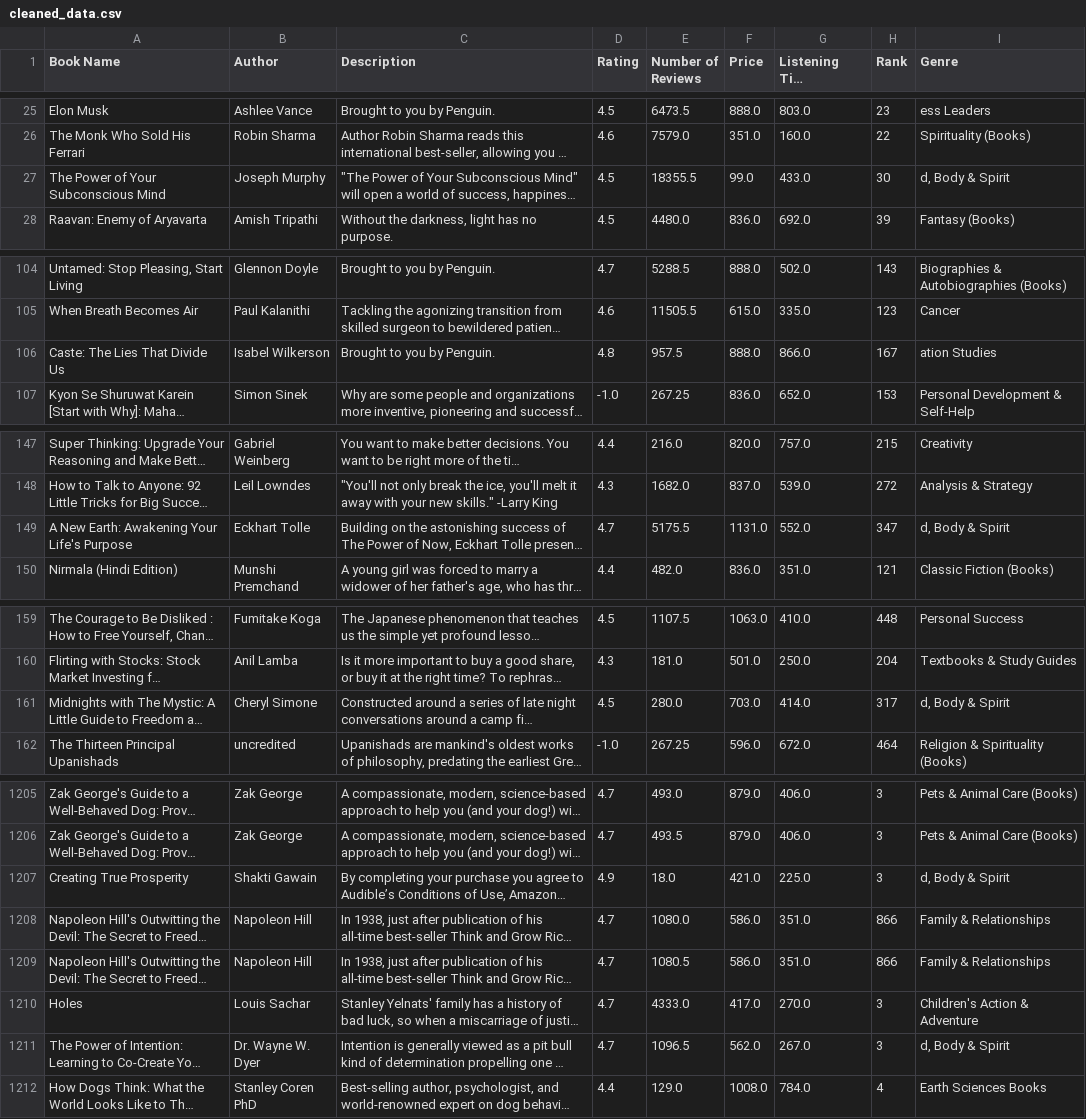
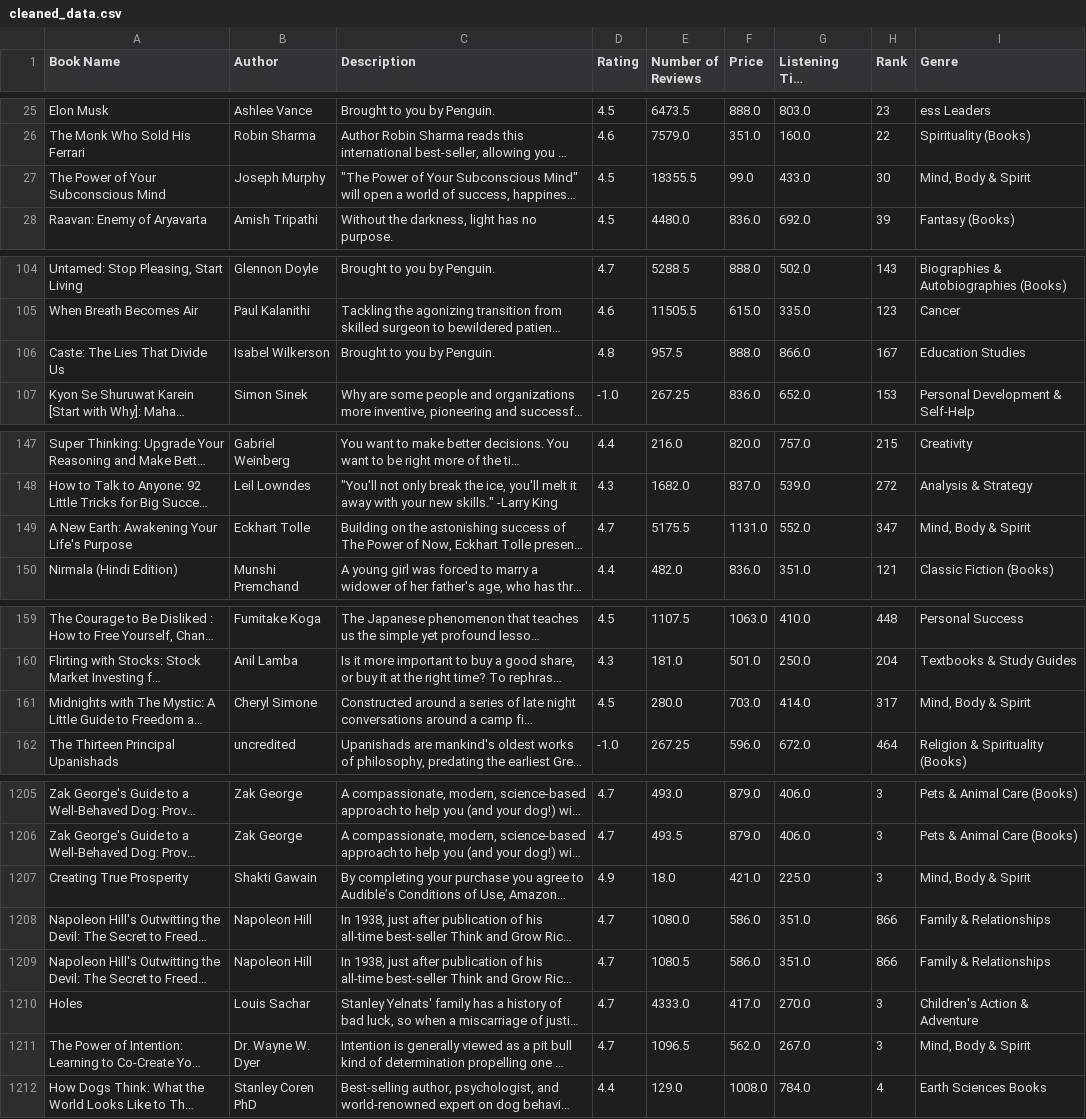
Before and after one commit to Umarajesh28/book-recommendation-app, a CSV file: cleaned_data.csv, drawn as a sheet; only a part is shown, gaps mark what is left out; long unchanged cells end in …; the diff covers the shown part only; the diff names each change by its address in the sheet, - before the commit and + after, or states it on an @@ line.

```diff
--- a/cleaned_data.csv
+++ b/cleaned_data.csv
-I27 (Genre): d, Body & Spirit
+I27 (Genre): Mind, Body & Spirit
-I106 (Genre): ation Studies
+I106 (Genre): Education Studies
-I149 (Genre): d, Body & Spirit
+I149 (Genre): Mind, Body & Spirit
-I161 (Genre): d, Body & Spirit
+I161 (Genre): Mind, Body & Spirit
-I1207 (Genre): d, Body & Spirit
+I1207 (Genre): Mind, Body & Spirit
-I1211 (Genre): d, Body & Spirit
+I1211 (Genre): Mind, Body & Spirit
```
Also changed, not shown: 26 edited cells elsewhere in this file, books_clusters.csv.
